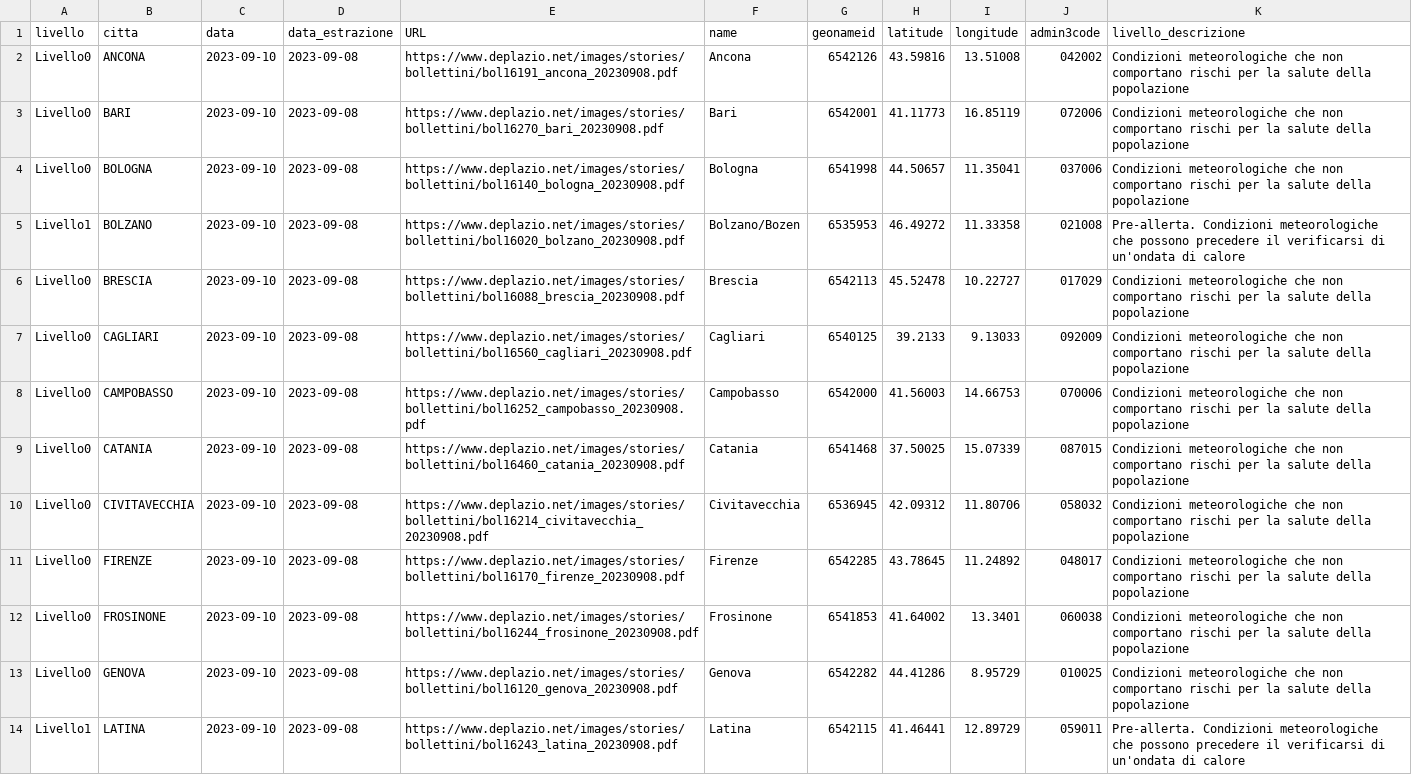
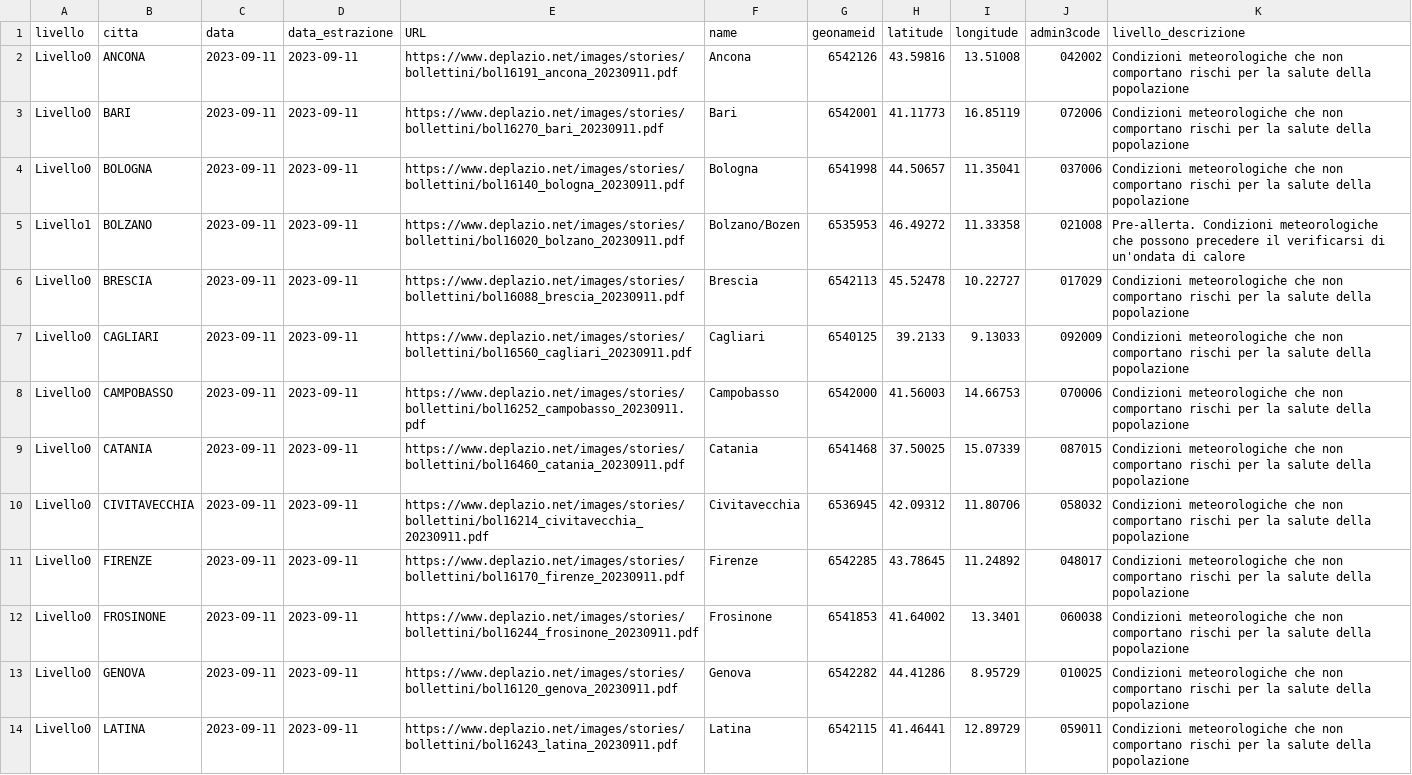
Before and after one commit to ondata/ondate-calore, a CSV file: data/ondate-calore_oggi.csv, drawn as a sheet; only a part is shown; the diff covers the shown part only; the diff names each change by its address in the sheet, - before the commit and + after, or states it on an @@ line.

```diff
--- a/data/ondate-calore_oggi.csv
+++ b/data/ondate-calore_oggi.csv
-C2:C14 (data): 2023-09-10
+C2:C14 (data): 2023-09-11
-D2:D14 (data_estrazione): 2023-09-08
+D2:D14 (data_estrazione): 2023-09-11
-E2 (URL): https://www.deplazio.net/images/stories/bollettini/bol16191_ancona_20230908.pdf
+E2 (URL): https://www.deplazio.net/images/stories/bollettini/bol16191_ancona_20230911.pdf
-E3 (URL): https://www.deplazio.net/images/stories/bollettini/bol16270_bari_20230908.pdf
+E3 (URL): https://www.deplazio.net/images/stories/bollettini/bol16270_bari_20230911.pdf
-E4 (URL): https://www.deplazio.net/images/stories/bollettini/bol16140_bologna_20230908.pdf
+E4 (URL): https://www.deplazio.net/images/stories/bollettini/bol16140_bologna_20230911.pdf
-E5 (URL): https://www.deplazio.net/images/stories/bollettini/bol16020_bolzano_20230908.pdf
+E5 (URL): https://www.deplazio.net/images/stories/bollettini/bol16020_bolzano_20230911.pdf
-E6 (URL): https://www.deplazio.net/images/stories/bollettini/bol16088_brescia_20230908.pdf
+E6 (URL): https://www.deplazio.net/images/stories/bollettini/bol16088_brescia_20230911.pdf
-E7 (URL): https://www.deplazio.net/images/stories/bollettini/bol16560_cagliari_20230908.pdf
+E7 (URL): https://www.deplazio.net/images/stories/bollettini/bol16560_cagliari_20230911.pdf
-E8 (URL): https://www.deplazio.net/images/stories/bollettini/bol16252_campobasso_20230908.pdf
+E8 (URL): https://www.deplazio.net/images/stories/bollettini/bol16252_campobasso_20230911.pdf
-E9 (URL): https://www.deplazio.net/images/stories/bollettini/bol16460_catania_20230908.pdf
+E9 (URL): https://www.deplazio.net/images/stories/bollettini/bol16460_catania_20230911.pdf
-E10 (URL): https://www.deplazio.net/images/stories/bollettini/bol16214_civitavecchia_20230908.pdf
+E10 (URL): https://www.deplazio.net/images/stories/bollettini/bol16214_civitavecchia_20230911.pdf
-E11 (URL): https://www.deplazio.net/images/stories/bollettini/bol16170_firenze_20230908.pdf
+E11 (URL): https://www.deplazio.net/images/stories/bollettini/bol16170_firenze_20230911.pdf
-E12 (URL): https://www.deplazio.net/images/stories/bollettini/bol16244_frosinone_20230908.pdf
+E12 (URL): https://www.deplazio.net/images/stories/bollettini/bol16244_frosinone_20230911.pdf
-E13 (URL): https://www.deplazio.net/images/stories/bollettini/bol16120_genova_20230908.pdf
+E13 (URL): https://www.deplazio.net/images/stories/bollettini/bol16120_genova_20230911.pdf
-A14 (livello): Livello1
+A14 (livello): Livello0
-E14 (URL): https://www.deplazio.net/images/stories/bollettini/bol16243_latina_20230908.pdf
+E14 (URL): https://www.deplazio.net/images/stories/bollettini/bol16243_latina_20230911.pdf
-K14 (livello_descrizione): Pre-allerta. Condizioni meteorologiche che possono precedere il verificarsi di un'ondata di calore
+K14 (livello_descrizione): Condizioni meteorologiche che non comportano rischi per la salute della popolazione
```
Also changed, not shown: 44 edited cells elsewhere in this file, data/ondate-calore_PDF.csv, data/ondate-calore_archivio.csv, 4 other files.
